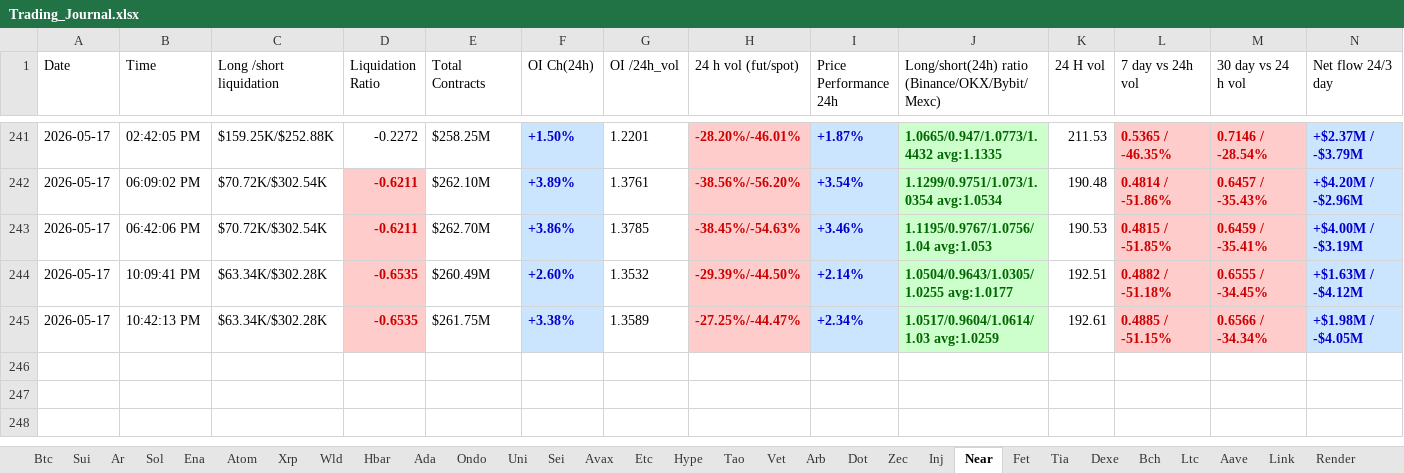
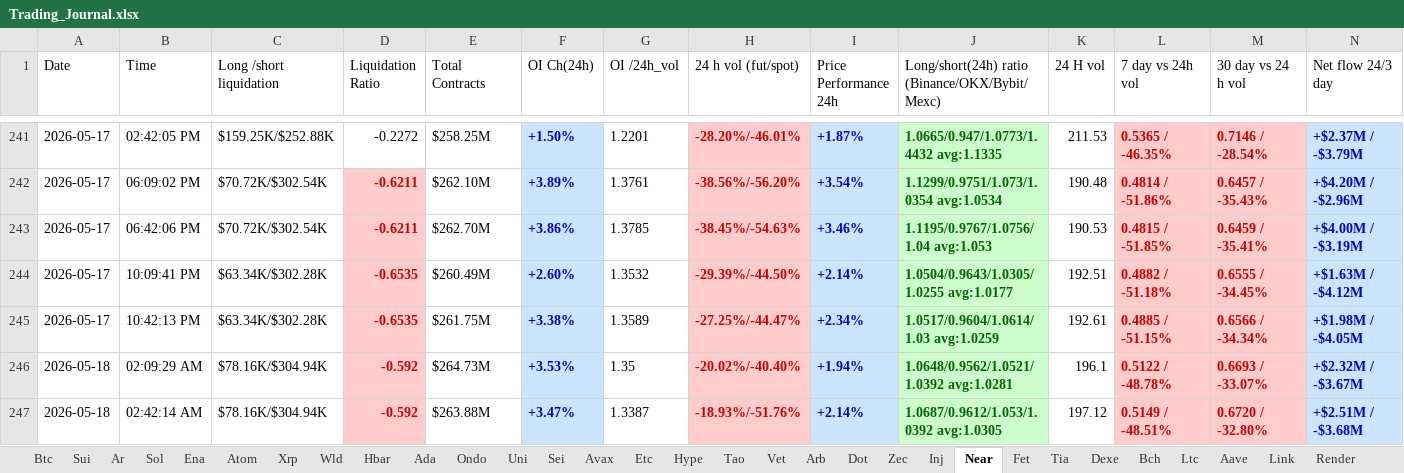
Before and after one commit to nooralam112358/coinglass-collector, an Excel workbook: Trading_Journal.xlsx, sheet Near, drawn as a sheet; only a part is shown, gaps mark what is left out; values as stored, in another font and other column widths than the file's, no borders; the diff names each change by its address in the sheet, - before the commit and + after, or states it on an @@ line.

```diff
--- a/Trading_Journal.xlsx (sheet Near)
+++ b/Trading_Journal.xlsx (sheet Near)
+row 246: 2026-05-18 | 02:09:29 AM | $78.16K/$304.94K | -0.592 | $264.73M | +3.53% | 1.35 | -20.02%/-40.40% | +1.94% | 1.0648/0.9562/1.0521/1.0392 avg:1.0281 | 196.1 | 0.5122 / -48.78% | 0.6693 / -33.07% | +$2.32M / -$3.67M
+row 247: 2026-05-18 | 02:42:14 AM | $78.16K/$304.94K | -0.592 | $263.88M | +3.47% | 1.3387 | -18.93%/-51.76% | +2.14% | 1.0687/0.9612/1.053/1.0392 avg:1.0305 | 197.12 | 0.5149 / -48.51% | 0.6720 / -32.80% | +$2.51M / -$3.68M
```
Also changed, not shown: sheet Dot, sheet Bch, sheet Hype, sheet Uni, sheet Bnb, sheet Fet, 25 more sheets.
